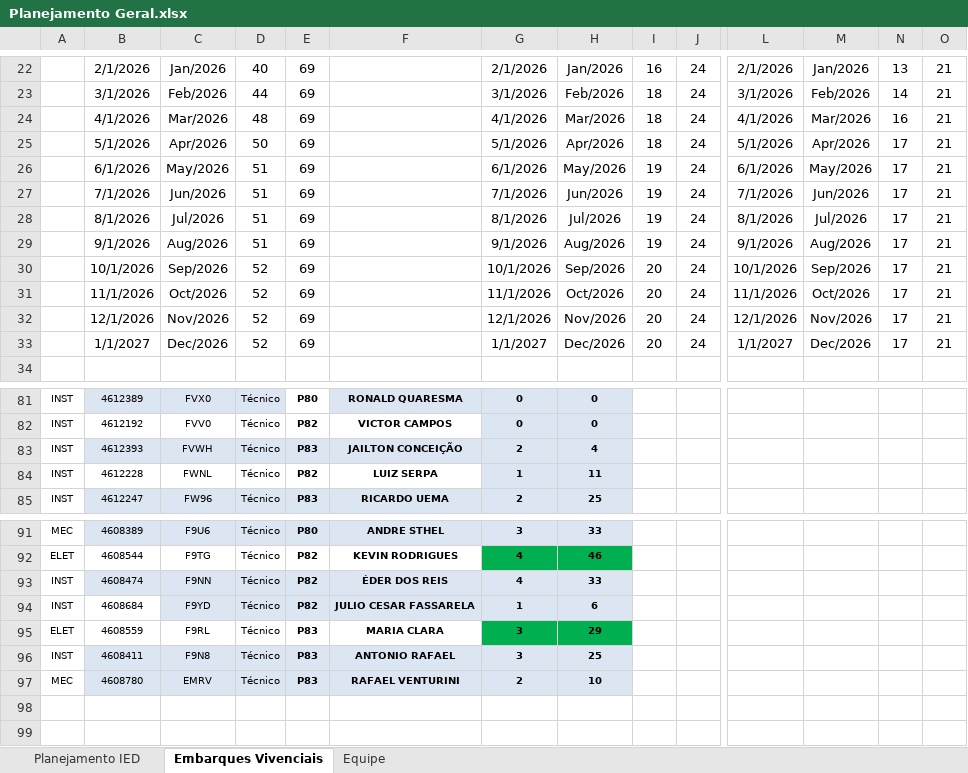
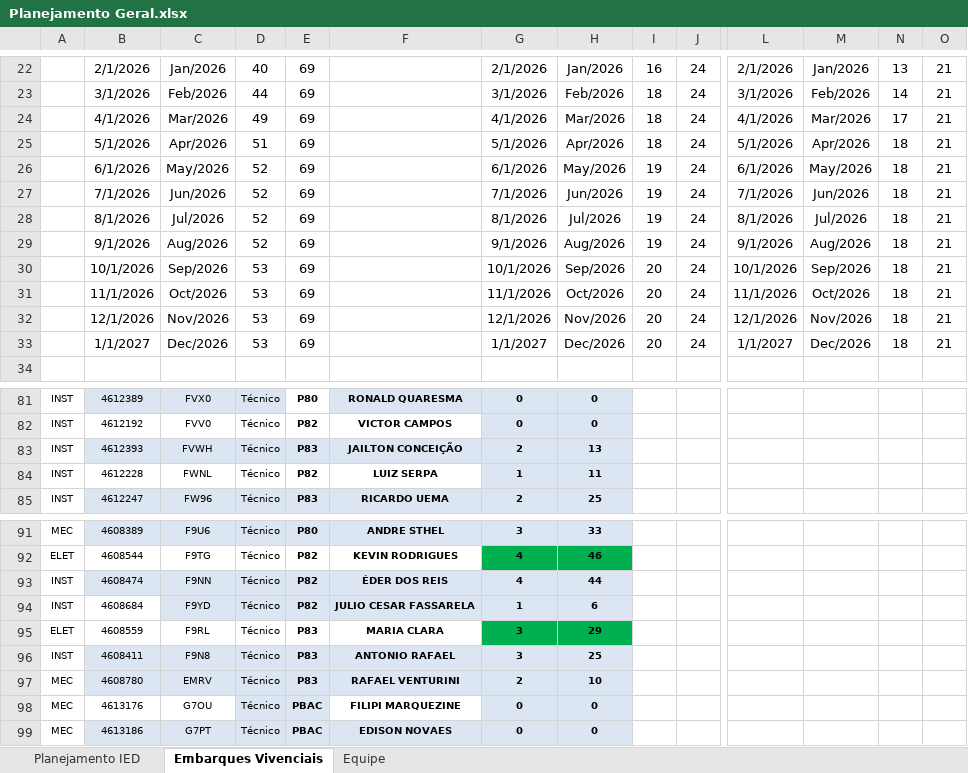
Before and after one commit to viniciussduarte/gantt_disp, an Excel workbook: Planejamento Geral.xlsx, sheet Embarques Vivenciais, drawn as a sheet; only a part is shown, gaps mark what is left out; values as stored, in another font and other column widths than the file's, no borders; charts and pictures and conditional formats not drawn; rows hold the shown columns only; the diff names each change by its address in the sheet, - before the commit and + after, or states it on an @@ line.

```diff
--- a/Planejamento Geral.xlsx (sheet Embarques Vivenciais)
+++ b/Planejamento Geral.xlsx (sheet Embarques Vivenciais)
-D24: 48
+D24: 49
-N24: 16
+N24: 17
-D25: 50
+D25: 51
-N25:N33: 17
+N25:N33: 18
-D26:D29: 51
+D26:D29: 52
-D30:D33: 52
+D30:D33: 53
-H83: 4
+H83: 13
-H93: 33
+H93: 44
+row 98: MEC | 4613176 | G7OU | Técnico | PBAC | FILIPI MARQUEZINE | 0 | 0
+row 99: MEC | 4613186 | G7PT | Técnico | PBAC | EDISON NOVAES | 0 | 0
```
Also changed, not shown: sheet Planejamento IED, formulas that keep their value, charts or pictures, Planejamento Estaleiro.xlsx.
